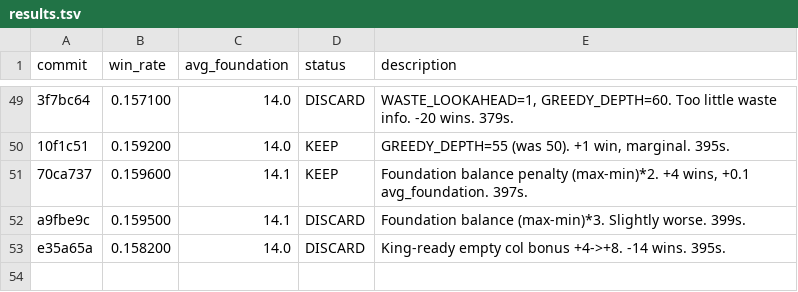
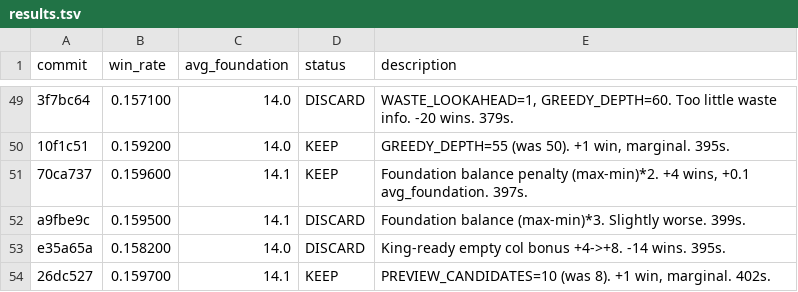
Before and after one commit to ridermw/autoresearch, a TSV file: autosolitaire/results.tsv, drawn as a sheet; only a part is shown, gaps mark what is left out; the diff names each change by its address in the sheet, - before the commit and + after, or states it on an @@ line.

```diff
--- a/autosolitaire/results.tsv
+++ b/autosolitaire/results.tsv
+row 54: 26dc527 | 0.159700 | 14.1 | KEEP | PREVIEW_CANDIDATES=10 (was 8). +1 win, marginal. 402s.
```
